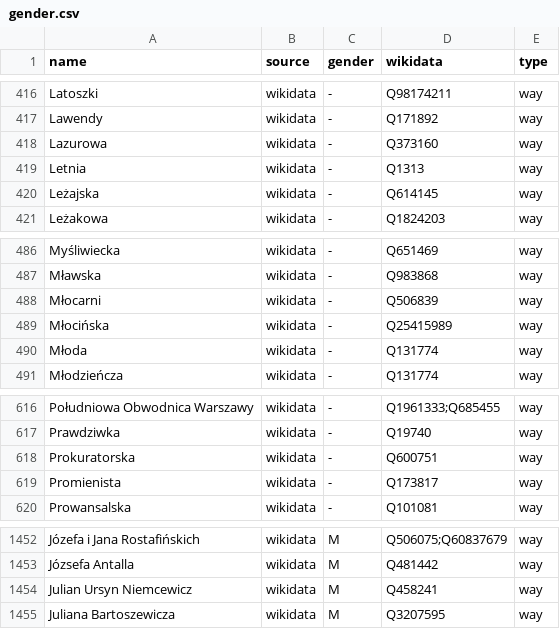
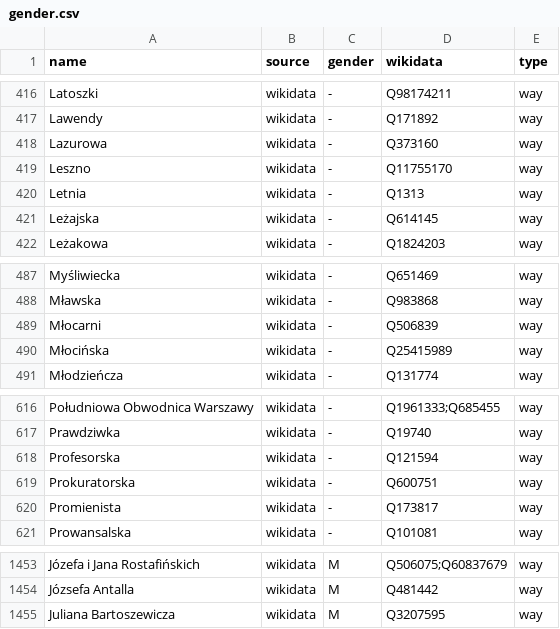
Before and after one commit to EqualStreetNames/equalstreetnames-warsaw, a CSV file: data/gender.csv, drawn as a sheet; only a part is shown, gaps mark what is left out; removed rows and columns are numbered as before the commit, all else as after; the diff names each change by its address in the sheet, - before the commit and + after, or states it on an @@ line.

```diff
--- a/data/gender.csv
+++ b/data/gender.csv
+row 419: Leszno | wikidata | - | Q11755170 | way
-row 490: Młoda | wikidata | - | Q131774 | way
+row 618: Profesorska | wikidata | - | Q121594 | way
-row 1454: Julian Ursyn Niemcewicz | wikidata | M | Q458241 | way
```
Also changed, not shown: data/other.csv, 3 other files.
